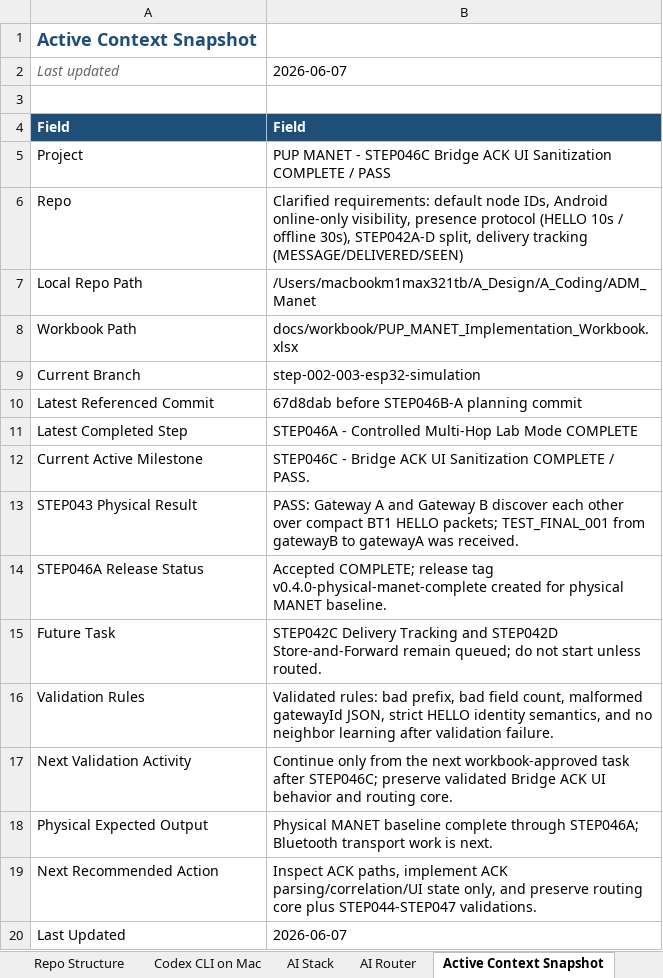
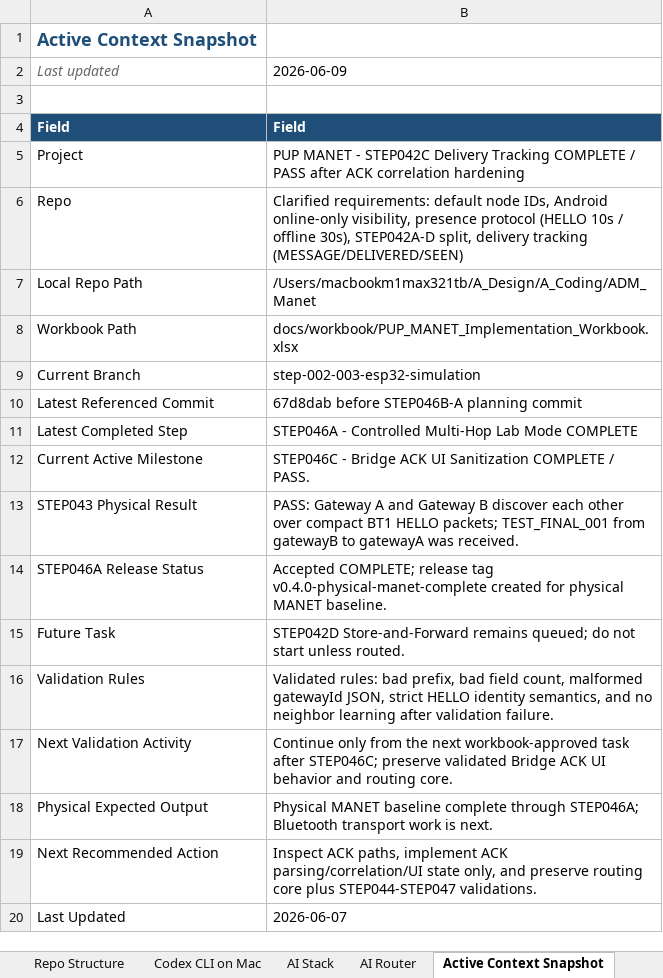
Before and after one commit to pagibetech/pup-manet-emergency-messaging, an Excel workbook: docs/workbook/PUP_MANET_Implementation_Workbook.xlsx, sheet Active Context Snapshot, drawn as a sheet; values as stored, in another font and other column widths than the file's, no borders; the diff names each change by its address in the sheet, - before the commit and + after, or states it on an @@ line.

Commit message:
docs: close STEP042C delivery tracking validation

```diff
--- a/docs/workbook/PUP_MANET_Implementation_Workbook.xlsx (sheet Active Context Snapshot)
+++ b/docs/workbook/PUP_MANET_Implementation_Workbook.xlsx (sheet Active Context Snapshot)
-B2: 2026-06-07
+B2: 2026-06-09
-B5: …MANET - STEP046C Bridge ACK UI Sanitization COMPLETE / PASS
+B5: …MANET - STEP042C Delivery Tracking COMPLETE / PASS after ACK correlation hardening
-B15: STEP042C Delivery Tracking and STEP042D Store-and-Forward remain queued; do…
+B15: STEP042D Store-and-Forward remains queued; do…
```
Also changed, not shown: sheet Build Validation Matrix, sheet Codex Task Log, sheet Architecture, sheet Progress Tracker, sheet Detailed Steps, 7 other files.
